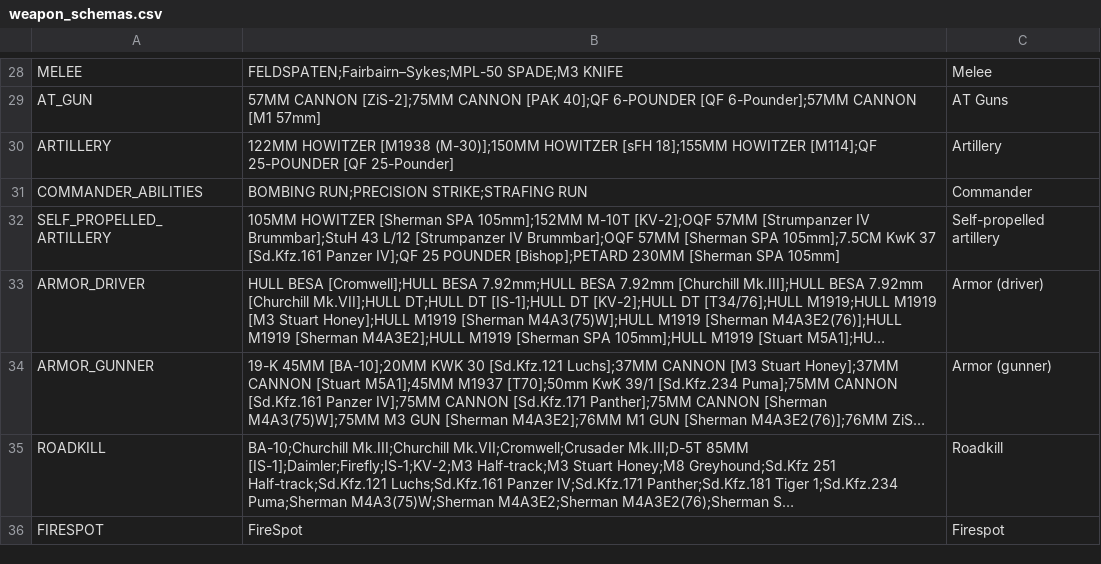
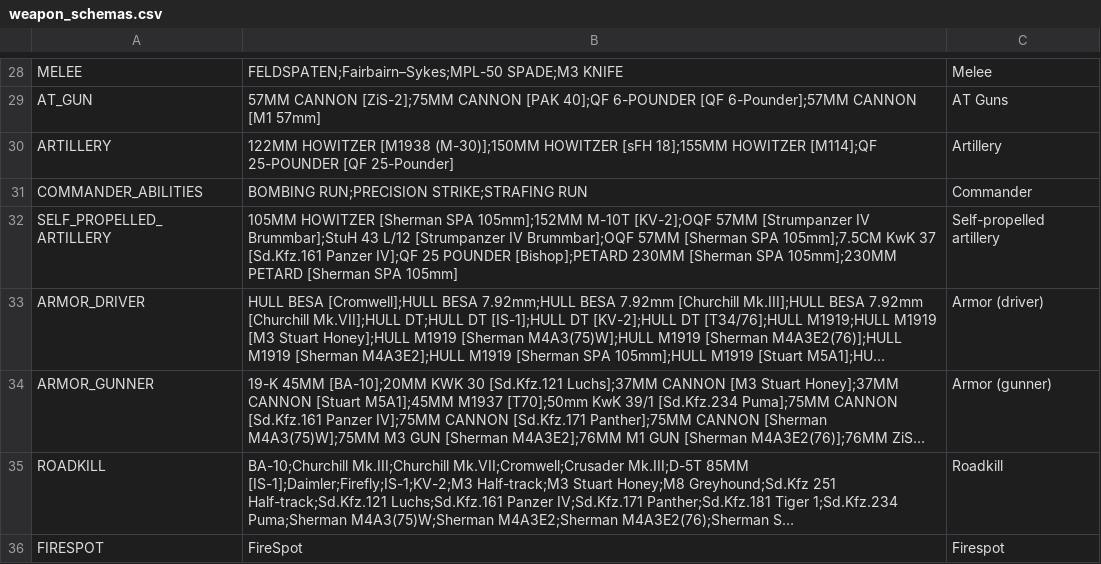
Before and after one commit to Pathfinders-HLL/stats-let-loose, a CSV file: libs/hll_data/weapon_schemas.csv, drawn as a sheet; only a part is shown, gaps mark what is left out; long unchanged cells end in …; the diff names each change by its address in the sheet, - before the commit and + after, or states it on an @@ line.

```diff
--- a/libs/hll_data/weapon_schemas.csv
+++ b/libs/hll_data/weapon_schemas.csv
-B32: …[Sherman SPA 105mm]
+B32: …[Sherman SPA 105mm];230MM PETARD [Sherman SPA 105mm]
```
Also changed, not shown: 8 other files.
